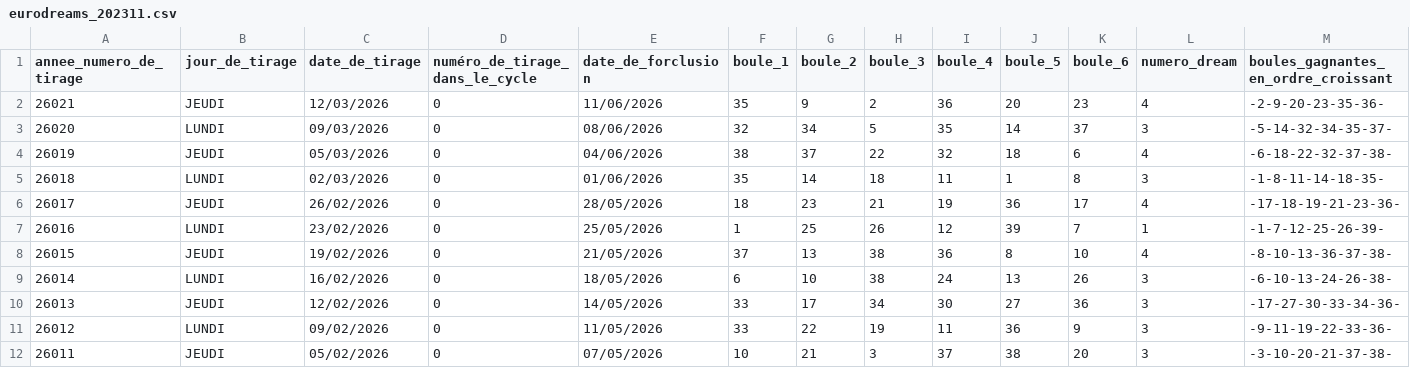
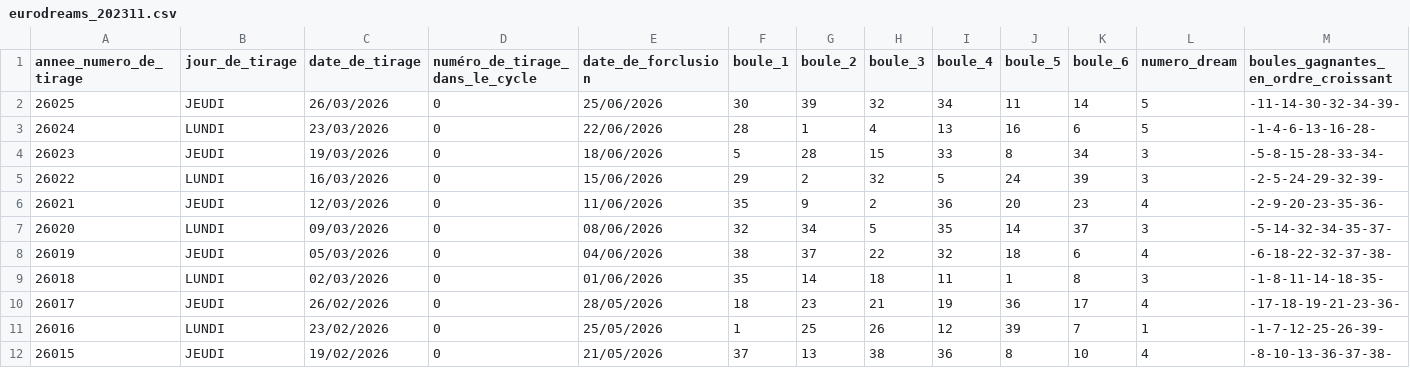
Before and after one commit to CzernaiFR/EssDream, a CSV file: donnees/eurodreams_202311.csv, drawn as a sheet; only a part is shown; the shorter side is filled out with more unchanged rows; rows hold the shown columns only; the diff names each change by its address in the sheet, - before the commit and + after, or states it on an @@ line.

```diff
--- a/donnees/eurodreams_202311.csv
+++ b/donnees/eurodreams_202311.csv
+row 2: 26025 | JEUDI | 26/03/2026 | 0 | 25/06/2026 | 30 | 39 | 32 | 34 | 11 | 14 | 5 | -11-14-30-32-34-39-
+row 3: 26024 | LUNDI | 23/03/2026 | 0 | 22/06/2026 | 28 | 1 | 4 | 13 | 16 | 6 | 5 | -1-4-6-13-16-28-
+row 4: 26023 | JEUDI | 19/03/2026 | 0 | 18/06/2026 | 5 | 28 | 15 | 33 | 8 | 34 | 3 | -5-8-15-28-33-34-
+row 5: 26022 | LUNDI | 16/03/2026 | 0 | 15/06/2026 | 29 | 2 | 32 | 5 | 24 | 39 | 3 | -2-5-24-29-32-39-
```
Also changed, not shown: 21 other files.
